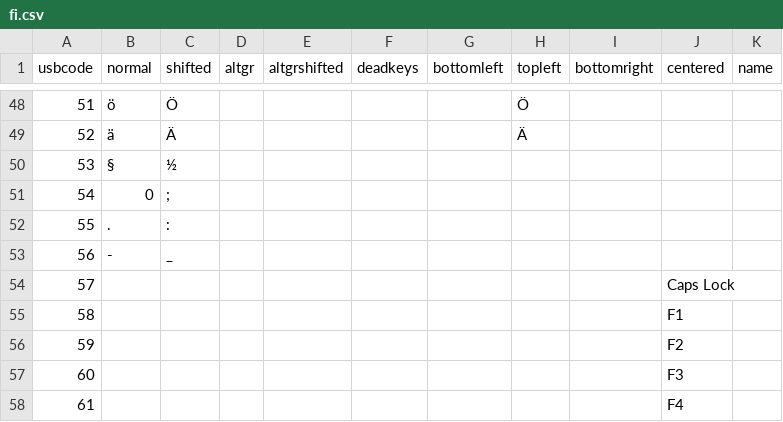
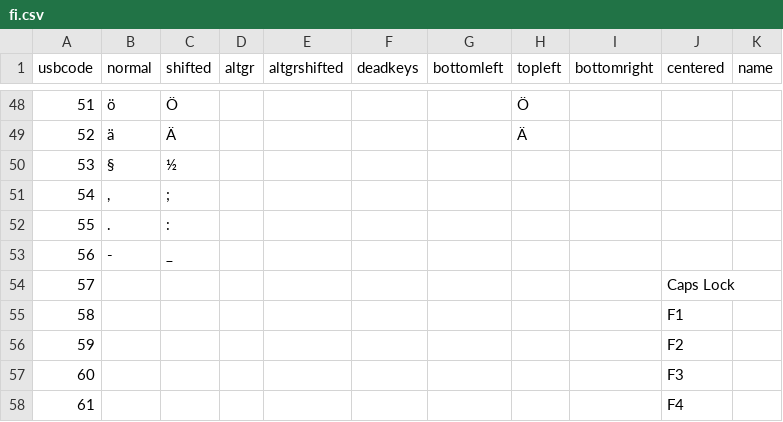
Before and after one commit to lkjali/KeymapCEditor-typescript, a CSV file: src/LanguageMaps/Data/fi.csv, drawn as a sheet; only a part is shown, gaps mark what is left out.

```diff
--- a/src/LanguageMaps/Data/fi.csv
+++ b/src/LanguageMaps/Data/fi.csv
@@ -50,3 +50,3 @@ usbcode,normal,shifted,altgr,altgrshifted,deadkeys,bottomleft,topleft,bottomrigh
 53,§,½,,,,,,,,
-54,0,;,,,,,,,,
+54,",",;,,,,,,,,
 55,.,:,,,,,,,,
```
Also changed, not shown: src/LanguageMaps/Data/uk.csv.
